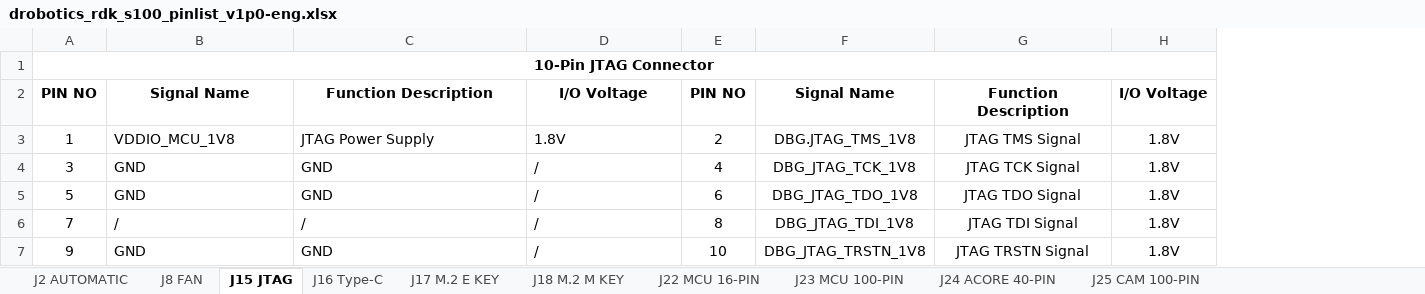
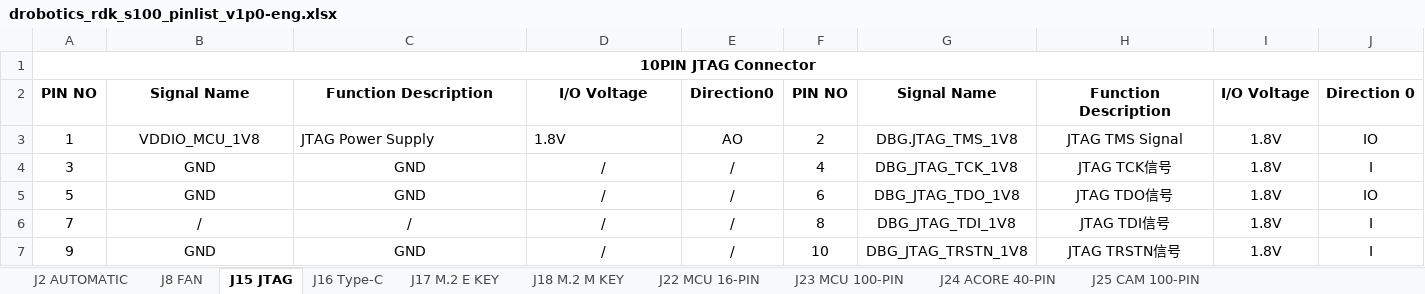
Before and after one commit to D-Robotics/rdk_doc, an Excel workbook: static/asset/rdk_s100/drobotics_rdk_s100_pinlist_v1p0-eng.xlsx, sheet J15 JTAG, drawn as a sheet; values as stored, in another font and other column widths than the file's, no borders; removed rows and columns are numbered as before the commit, all else as after; the diff names each change by its address in the sheet, - before the commit and + after, or states it on an @@ line.

```diff
--- a/static/asset/rdk_s100/drobotics_rdk_s100_pinlist_v1p0-eng.xlsx (sheet J15 JTAG)
+++ b/static/asset/rdk_s100/drobotics_rdk_s100_pinlist_v1p0-eng.xlsx (sheet J15 JTAG)
+column E, rows 2-7: Direction0 | AO | / | / | / | /
-column G, rows 2-7: Function Description | JTAG TMS Signal | JTAG TCK Signal | JTAG TDO Signal | JTAG TDI Signal | JTAG TRSTN Signal
+column H, rows 2-7: Function Description | JTAG TMS Signal | JTAG TCK信号 | JTAG TDO信号 | JTAG TDI信号 | JTAG TRSTN信号
+column J, rows 2-7: Direction 0 | IO | I | IO | I | I
-A1: 10-Pin JTAG Connector
+A1: 10PIN JTAG Connector
-B3 alignment: left
+B3 alignment: center
-B4:D7 alignment: left
+B4:D7 alignment: center
```
Also changed, not shown: sheet J25 CAM 100-PIN, sheet J16 Type-C, sheet J22 MCU 16-PIN, sheet J17 M.2 E KEY, sheet J8 FAN, sheet J23 MCU 100-PIN, 2 more sheets, static/asset/rdk_s100/drobotics_rdk_s100_camera_expansion_board_pinlist_v1p0-eng.xlsx, static/asset/rdk_s100/drobotics_rdk_s100_mcu_port_expansion_board_pinlist_v1p0-eng.xlsx.
